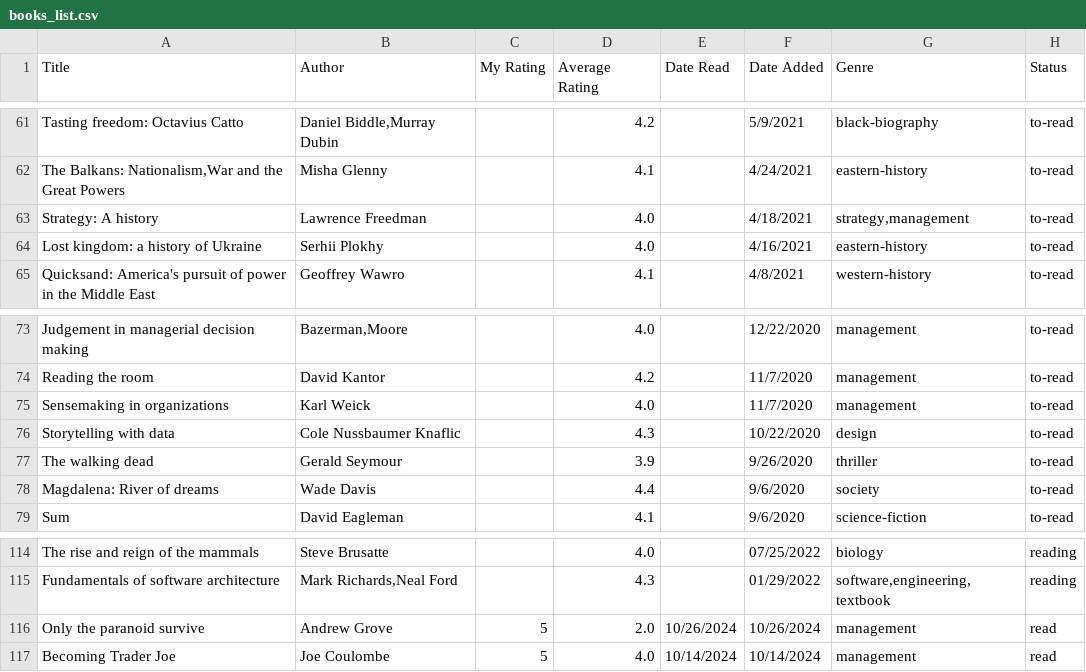
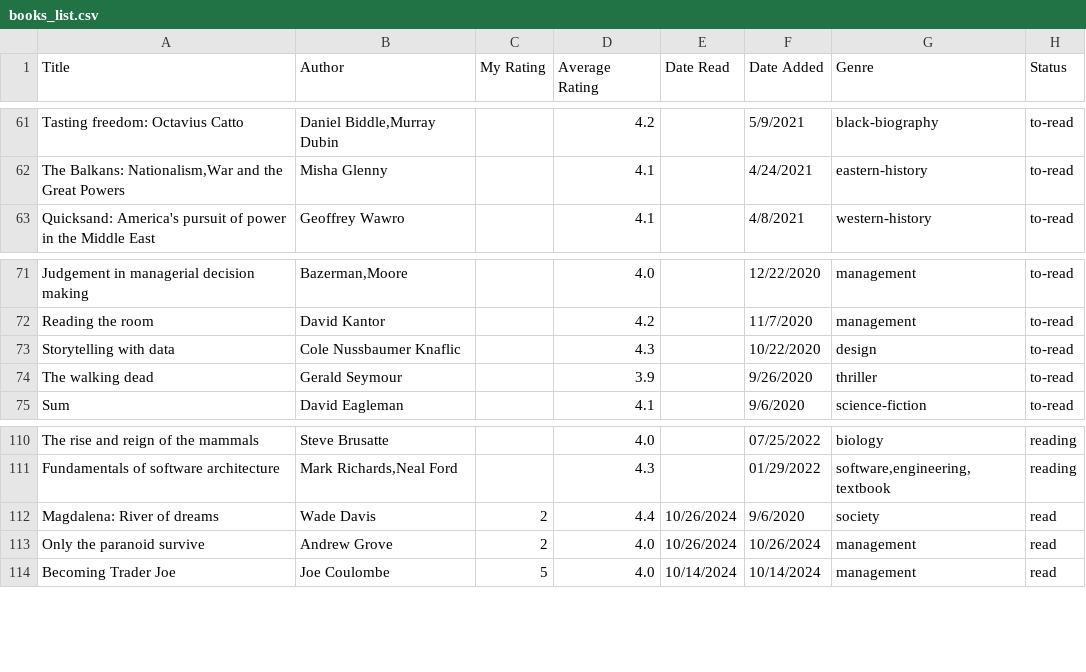
Before and after one commit to dilipwarrier/public, a CSV file: research/books_list.csv, drawn as a sheet; only a part is shown, gaps mark what is left out.

Commit message:
Book updates

```diff
--- a/research/books_list.csv
+++ b/research/books_list.csv
@@ -62,4 +62,2 @@ Tasting freedom: Octavius Catto,"Daniel Biddle,Murray Dubin",,4.2,,5/9/2021,blac
 "The Balkans: Nationalism,War and the Great Powers",Misha Glenny,,4.1,,4/24/2021,eastern-history,to-read
-Strategy: A history,Lawrence Freedman,,4.0,,4/18/2021,"strategy,management",to-read
-Lost kingdom: a history of Ukraine,Serhii Plokhy,,4.0,,4/16/2021,eastern-history,to-read
 Quicksand: America's pursuit of power in the Middle East,Geoffrey Wawro,,4.1,,4/8/2021,western-history,to-read
@@ -74,6 +72,4 @@ Judgement in managerial decision making,"Bazerman,Moore",,4.0,,12/22/2020,manage
 Reading the room,David Kantor,,4.2,,11/7/2020,management,to-read
-Sensemaking in organizations,Karl Weick,,4.0,,11/7/2020,management,to-read
 Storytelling with data,Cole Nussbaumer Knaflic,,4.3,,10/22/2020,design,to-read
 The walking dead,Gerald Seymour,,3.9,,9/26/2020,thriller,to-read
-Magdalena: River of dreams,Wade Davis,,4.4,,9/6/2020,society,to-read
 Sum,David Eagleman,,4.1,,9/6/2020,science-fiction,to-read
@@ -115,3 +111,4 @@ The rise and reign of the mammals,Steve Brusatte,,4.0,,07/25/2022,biology,readin
 Fundamentals of software architecture,"Mark Richards,Neal Ford",,4.3,,01/29/2022,"software,engineering,textbook",reading
-Only the paranoid survive, Andrew Grove,5,2.0,10/26/2024,10/26/2024,management,read
+Magdalena: River of dreams,Wade Davis,2,4.4,10/26/2024,9/6/2020,society,read
+Only the paranoid survive, Andrew Grove,2,4.0,10/26/2024,10/26/2024,management,read
 Becoming Trader Joe, Joe Coulombe,5,4.0,10/14/2024,10/14/2024,management,read
```
Also changed, not shown: 1 other file.
